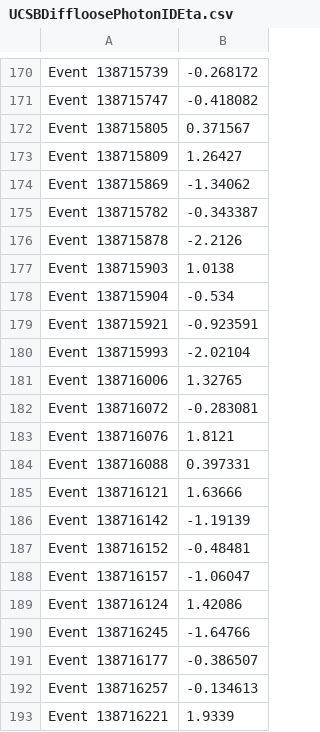
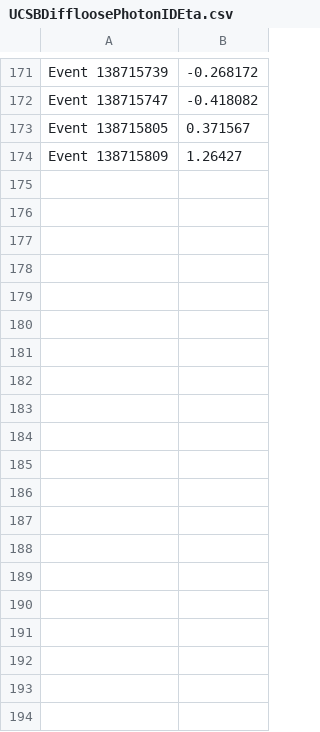
Before and after one commit to esallenback/ISRJets, a CSV file: UCSBDiffloosePhotonIDEta.csv, drawn as a sheet; only a part is shown, gaps mark what is left out; removed rows and columns are numbered as before the commit, all else as after; the diff covers the shown part only; the diff names each change by its address in the sheet, - before the commit and + after, or states it on an @@ line.

```diff
--- a/UCSBDiffloosePhotonIDEta.csv
+++ b/UCSBDiffloosePhotonIDEta.csv
-row 174: Event 138715869 | -1.34062
-row 175: Event 138715782 | -0.343387
-row 176: Event 138715878 | -2.2126
-row 177: Event 138715903 | 1.0138
-row 178: Event 138715904 | -0.534
-row 179: Event 138715921 | -0.923591
-row 180: Event 138715993 | -2.02104
-row 181: Event 138716006 | 1.32765
-row 182: Event 138716072 | -0.283081
-row 183: Event 138716076 | 1.8121
-row 184: Event 138716088 | 0.397331
-row 185: Event 138716121 | 1.63666
-row 186: Event 138716142 | -1.19139
-row 187: Event 138716152 | -0.48481
-row 188: Event 138716157 | -1.06047
-row 189: Event 138716124 | 1.42086
-row 190: Event 138716245 | -1.64766
-row 191: Event 138716177 | -0.386507
-row 192: Event 138716257 | -0.134613
-row 193: Event 138716221 | 1.9339
```
Also changed, not shown: 1 added row and 22 removed rows elsewhere in this file, UCSBDiffloosePhotonIDPhi.csv, UCSBDiffloosePhotonIDPt.csv, 3 other files.
